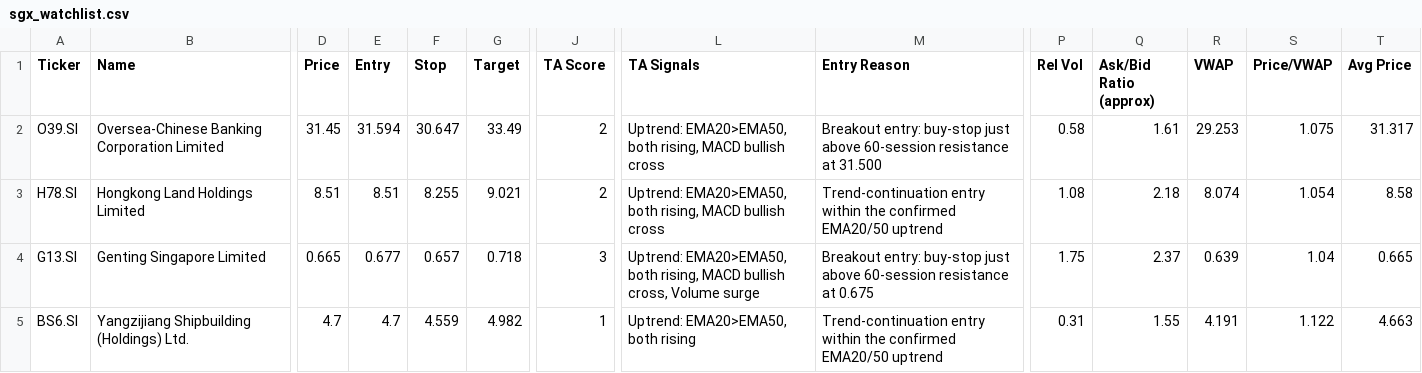
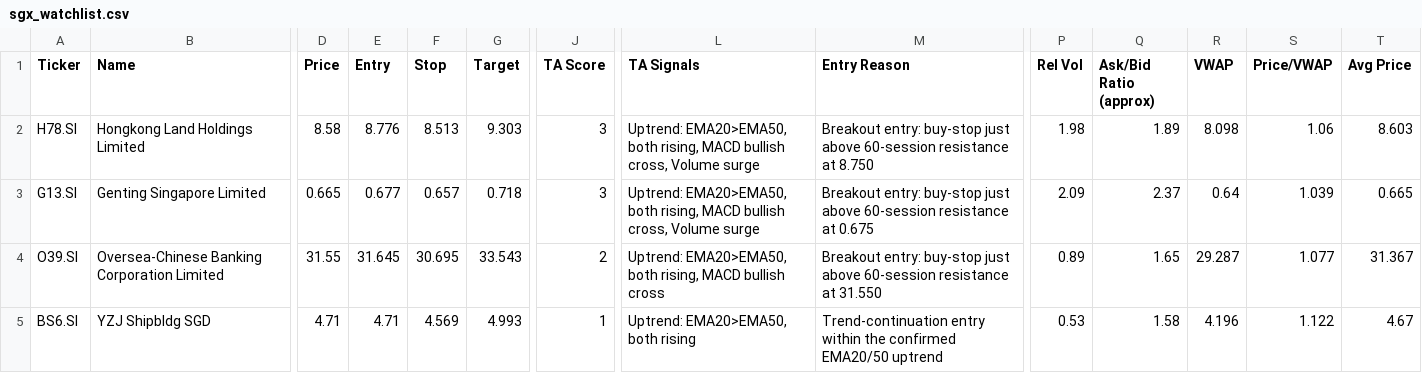
Before and after one commit to LSCAI-dev/Flyfox, a CSV file: sgx_watchlist.csv, drawn as a sheet; only a part is shown, gaps mark what is left out; removed rows and columns are numbered as before the commit, all else as after; rows hold the shown columns only; the diff covers the shown part only; the diff names each change by its address in the sheet, - before the commit and + after, or states it on an @@ line.

```diff
--- a/sgx_watchlist.csv
+++ b/sgx_watchlist.csv
-row 2: O39.SI | Oversea-Chinese Banking Corporation Limited | 31.45 | 31.594 | 30.647 | 33.49 | 2 | Uptrend: EMA20>EMA50, both rising, MACD bullish cross | Breakout entry: buy-stop just above 60-session resistance at 31.500 | 0.58 | 1.61 | 29.253 | 1.075 | 31.317
-D2 (Price): 8.51
+D2 (Price): 8.58
-E2 (Entry): 8.51
+E2 (Entry): 8.776
-F2 (Stop): 8.255
+F2 (Stop): 8.513
-G2 (Target): 9.021
+G2 (Target): 9.303
-J2 (TA Score): 2
+J2 (TA Score): 3
-L2 (TA Signals): …MACD bullish cross
+L2 (TA Signals): …MACD bullish cross, Volume surge
-M2 (Entry Reason): Trend-continuation entry within the confirmed EMA20/50 uptrend
+M2 (Entry Reason): Breakout entry: buy-stop just above 60-session resistance at 8.750
-P2 (Rel Vol): 1.08
+P2 (Rel Vol): 1.98
-Q2 (Ask/Bid Ratio (approx)): 2.18
+Q2 (Ask/Bid Ratio (approx)): 1.89
-R2 (VWAP): 8.074
+R2 (VWAP): 8.098
-S2 (Price/VWAP): 1.054
+S2 (Price/VWAP): 1.06
-T2 (Avg Price): 8.58
+T2 (Avg Price): 8.603
-P3 (Rel Vol): 1.75
+P3 (Rel Vol): 2.09
-R3 (VWAP): 0.639
+R3 (VWAP): 0.64
-S3 (Price/VWAP): 1.04
+S3 (Price/VWAP): 1.039
+row 4: O39.SI | Oversea-Chinese Banking Corporation Limited | 31.55 | 31.645 | 30.695 | 33.543 | 2 | Uptrend: EMA20>EMA50, both rising, MACD bullish cross | Breakout entry: buy-stop just above 60-session resistance at 31.550 | 0.89 | 1.65 | 29.287 | 1.077 | 31.367
-B5 (Name): Yangzijiang Shipbuilding (Holdings) Ltd.
+B5 (Name): YZJ Shipbldg SGD
-D5 (Price): 4.7
+D5 (Price): 4.71
-E5 (Entry): 4.7
+E5 (Entry): 4.71
-F5 (Stop): 4.559
+F5 (Stop): 4.569
-G5 (Target): 4.982
+G5 (Target): 4.993
-P5 (Rel Vol): 0.31
+P5 (Rel Vol): 0.53
-Q5 (Ask/Bid Ratio (approx)): 1.55
+Q5 (Ask/Bid Ratio (approx)): 1.58
-R5 (VWAP): 4.191
+R5 (VWAP): 4.196
-T5 (Avg Price): 4.663
+T5 (Avg Price): 4.67
```
Also changed, not shown: 31 edited cells elsewhere in this file, 1 other file.
